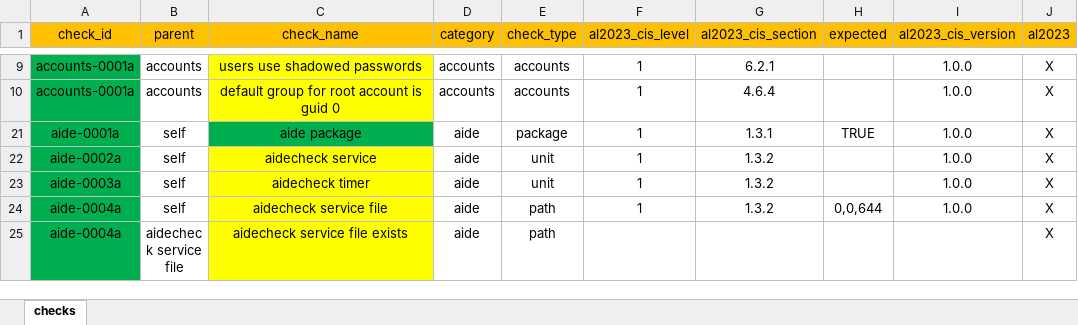
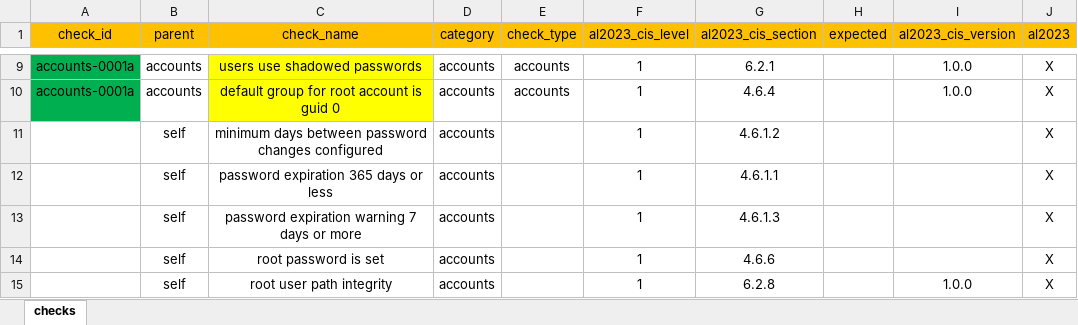
Before and after one commit to cloudcomply/hardshell, an Excel workbook: docs/src/checks.xlsx, sheet checks, drawn as a sheet; only a part is shown, gaps mark what is left out; the shorter side is filled out with more unchanged rows; values as stored, in another font and other column widths than the file's, no borders; the diff covers the shown part only; the diff names each change by its address in the sheet, - before the commit and + after, or states it on an @@ line.

```diff
--- a/docs/src/checks.xlsx (sheet checks)
+++ b/docs/src/checks.xlsx (sheet checks)
@@ row 11 unhidden:  | self | minimum days between password changes configured | accounts |  | 1 | 4.6.1.2 |  |  | X @@
@@ row 12 unhidden:  | self | password expiration 365 days or less | accounts |  | 1 | 4.6.1.1 |  |  | X @@
@@ row 13 unhidden:  | self | password expiration warning 7 days or more | accounts |  | 1 | 4.6.1.3 |  |  | X @@
@@ row 14 unhidden:  | self | root password is set | accounts |  | 1 | 4.6.6 |  |  | X @@
@@ row 15 unhidden:  | self | root user path integrity | accounts |  | 1 | 6.2.8 |  | 1.0.0 | X @@
```
Also changed, not shown: 57 hidden or unhidden rows elsewhere in this sheet, 14 other files.
